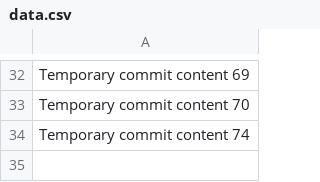
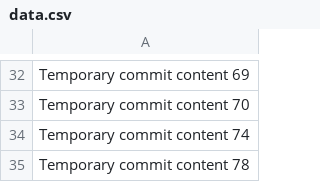
Before and after one commit to caspersiisu/HealthMate, a CSV file: data.csv, drawn as a sheet; only a part is shown, gaps mark what is left out; the diff names each change by its address in the sheet, - before the commit and + after, or states it on an @@ line.

```diff
--- a/data.csv
+++ b/data.csv
+row 35: Temporary commit content 78
```
